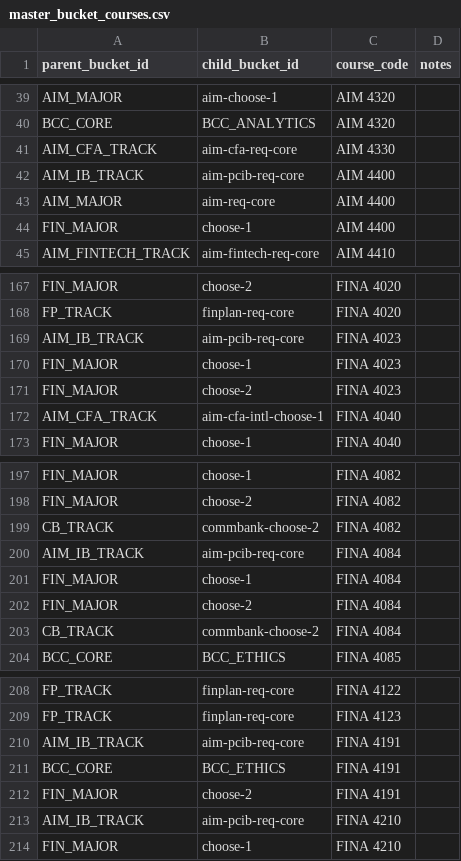
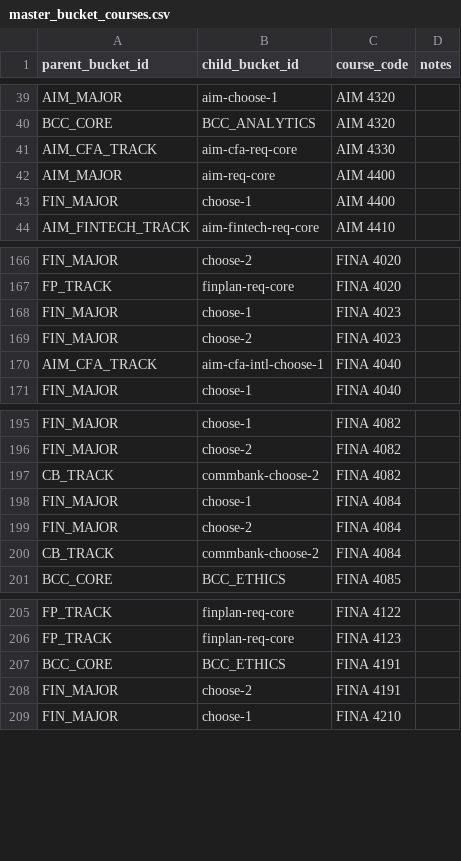
Before and after one commit to markiengo/marqbot, a CSV file: data/master_bucket_courses.csv, drawn as a sheet; only a part is shown, gaps mark what is left out.

```diff
--- a/data/master_bucket_courses.csv
+++ b/data/master_bucket_courses.csv
@@ -41,3 +41,2 @@ BCC_CORE,BCC_ANALYTICS,AIM 4320,
 AIM_CFA_TRACK,aim-cfa-req-core,AIM 4330,
-AIM_IB_TRACK,aim-pcib-req-core,AIM 4400,
 AIM_MAJOR,aim-req-core,AIM 4400,
@@ -168,3 +167,2 @@ FIN_MAJOR,choose-2,FINA 4020,
 FP_TRACK,finplan-req-core,FINA 4020,
-AIM_IB_TRACK,aim-pcib-req-core,FINA 4023,
 FIN_MAJOR,choose-1,FINA 4023,
@@ -199,3 +197,2 @@ FIN_MAJOR,choose-2,FINA 4082,
 CB_TRACK,commbank-choose-2,FINA 4082,
-AIM_IB_TRACK,aim-pcib-req-core,FINA 4084,
 FIN_MAJOR,choose-1,FINA 4084,
@@ -209,6 +206,4 @@ FP_TRACK,finplan-req-core,FINA 4122,
 FP_TRACK,finplan-req-core,FINA 4123,
-AIM_IB_TRACK,aim-pcib-req-core,FINA 4191,
 BCC_CORE,BCC_ETHICS,FINA 4191,
 FIN_MAJOR,choose-2,FINA 4191,
-AIM_IB_TRACK,aim-pcib-req-core,FINA 4210,
 FIN_MAJOR,choose-1,FINA 4210,
```
Also changed, not shown: data/child_buckets.csv, data/course_prereqs.csv, 23 other files.
